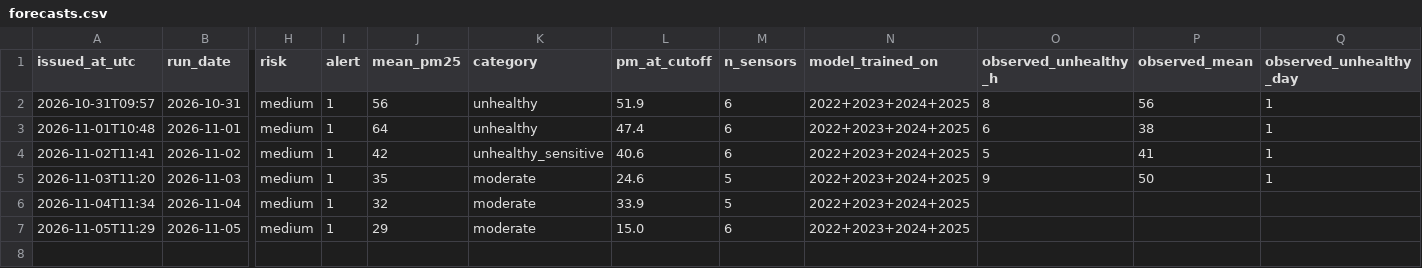
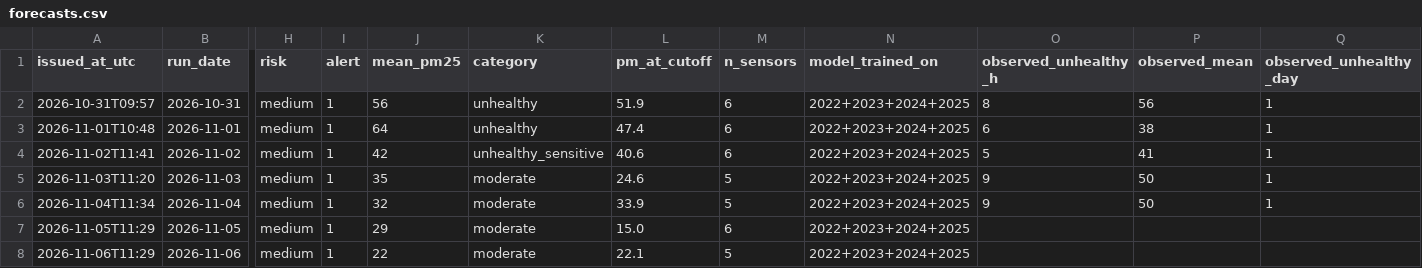
Before and after one commit to erjigit7/smog-bishkek, a CSV file: forecasts/forecasts.csv, drawn as a sheet; only a part is shown, gaps mark what is left out; rows hold the shown columns only; the diff names each change by its address in the sheet, - before the commit and + after, or states it on an @@ line.

```diff
--- a/forecasts/forecasts.csv
+++ b/forecasts/forecasts.csv
-O6 (observed_unhealthy_h): (empty)
+O6 (observed_unhealthy_h): 9
-P6 (observed_mean): (empty)
+P6 (observed_mean): 50
-Q6 (observed_unhealthy_day): (empty)
+Q6 (observed_unhealthy_day): 1
+row 8: 2026-11-06T11:29 | 2026-11-06 | medium | 1 | 22 | moderate | 22.1 | 5 | 2022+2023+2024+2025
```
